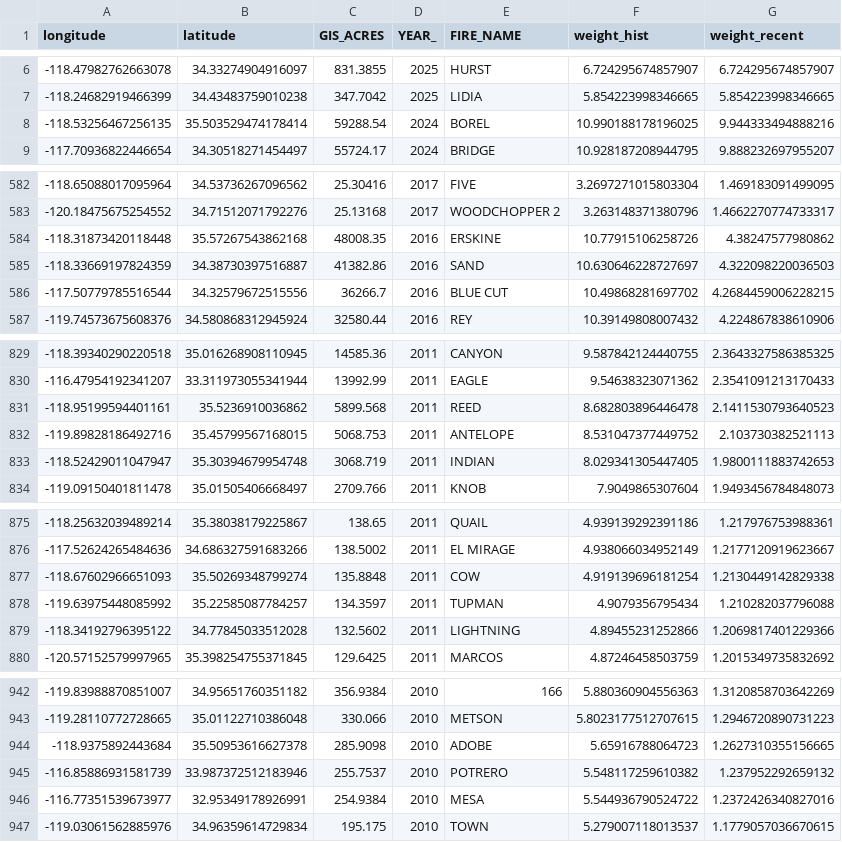
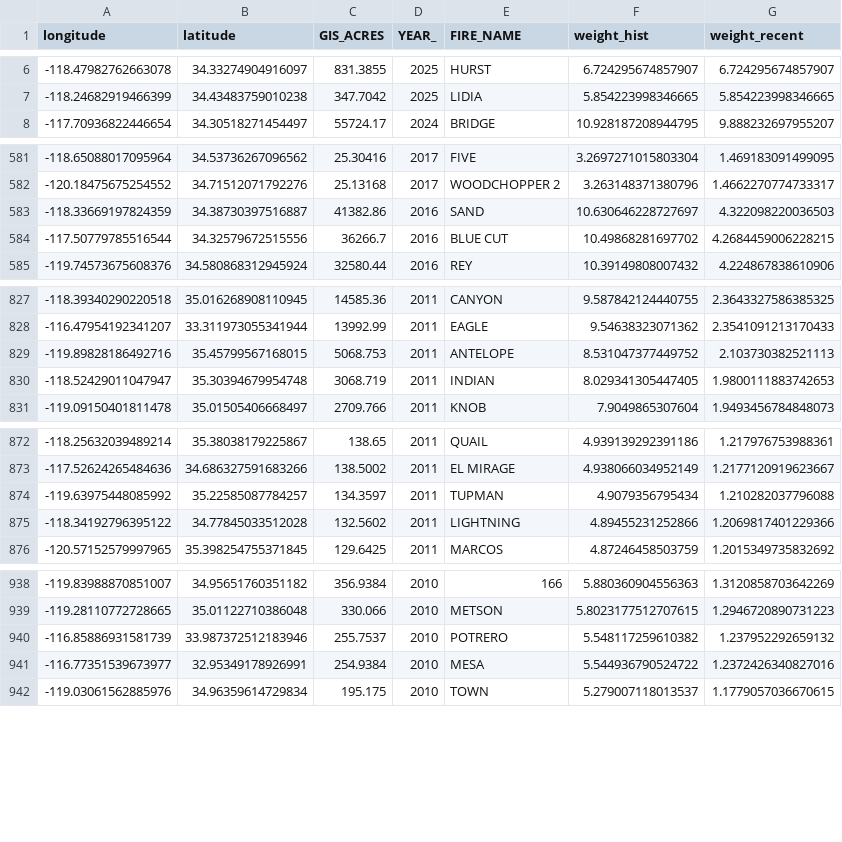
Before and after one commit to hristova022/gis-portfolio, a CSV file: data/wildfire_points_real.csv, drawn as a sheet; only a part is shown, gaps mark what is left out; the diff names each change by its address in the sheet, - before the commit and + after, or states it on an @@ line.

Commit message:
Update data/wildfire_points_real.csv

```diff
--- a/data/wildfire_points_real.csv
+++ b/data/wildfire_points_real.csv
-row 8: -118.53256467256135 | 35.503529474178414 | 59288.54 | 2024 | BOREL | 10.990188178196025 | 9.944333494888216
-row 584: -118.31873420118448 | 35.57267543862168 | 48008.35 | 2016 | ERSKINE | 10.77915106258726 | 4.38247577980862
-row 831: -118.95199594401161 | 35.5236910036862 | 5899.568 | 2011 | REED | 8.682803896446478 | 2.1411530793640523
-row 877: -118.67602966651093 | 35.50269348799274 | 135.8848 | 2011 | COW | 4.919139696181254 | 1.2130449142829338
-row 944: -118.9375892443684 | 35.50953616627378 | 285.9098 | 2010 | ADOBE | 5.65916788064723 | 1.2627310355156665
```
